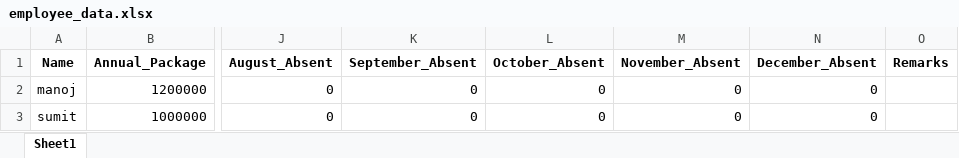
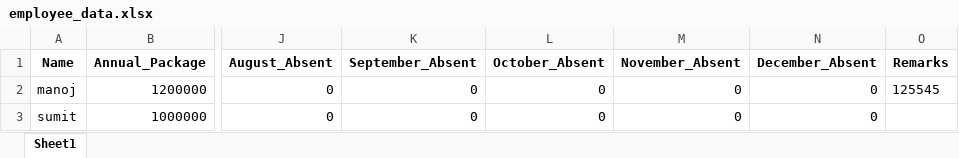
Before and after one commit to nitinguptaofficial/payroll_automater, an Excel workbook: employee_data.xlsx, sheet Sheet1, drawn as a sheet; only a part is shown, gaps mark what is left out; values as stored, in another font and other column widths than the file's, no borders; the diff names each change by its address in the sheet, - before the commit and + after, or states it on an @@ line.

Commit message:
remarks_column

```diff
--- a/employee_data.xlsx (sheet Sheet1)
+++ b/employee_data.xlsx (sheet Sheet1)
-O2 (Remarks): (empty)
+O2 (Remarks): 125545
```
Also changed, not shown: 2 other files.
